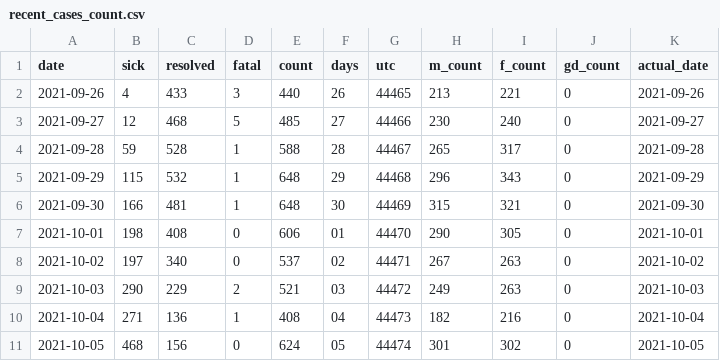
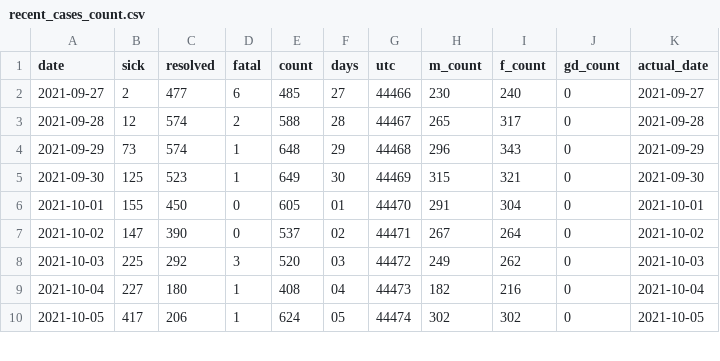
Before and after one commit to tamccullough/covon, a CSV file: datasets/2021/recent_cases_count.csv, drawn as a sheet; only a part is shown; the diff covers the shown part only.

```diff
--- a/datasets/2021/recent_cases_count.csv
+++ b/datasets/2021/recent_cases_count.csv
@@ -1,11 +1,10 @@
 date,sick,resolved,fatal,count,days,utc,m_count,f_count,gd_count,actual_date
-2021-09-26,4,433,3,440,26,44465,213,221,0,2021-09-26
-2021-09-27,12,468,5,485,27,44466,230,240,0,2021-09-27
-2021-09-28,59,528,1,588,28,44467,265,317,0,2021-09-28
-2021-09-29,115,532,1,648,29,44468,296,343,0,2021-09-29
-2021-09-30,166,481,1,648,30,44469,315,321,0,2021-09-30
-2021-10-01,198,408,0,606,01,44470,290,305,0,2021-10-01
-2021-10-02,197,340,0,537,02,44471,267,263,0,2021-10-02
-2021-10-03,290,229,2,521,03,44472,249,263,0,2021-10-03
-2021-10-04,271,136,1,408,04,44473,182,216,0,2021-10-04
-2021-10-05,468,156,0,624,05,44474,301,302,0,2021-10-05
+2021-09-27,2,477,6,485,27,44466,230,240,0,2021-09-27
+2021-09-28,12,574,2,588,28,44467,265,317,0,2021-09-28
+2021-09-29,73,574,1,648,29,44468,296,343,0,2021-09-29
+2021-09-30,125,523,1,649,30,44469,315,321,0,2021-09-30
+2021-10-01,155,450,0,605,01,44470,291,304,0,2021-10-01
+2021-10-02,147,390,0,537,02,44471,267,264,0,2021-10-02
+2021-10-03,225,292,3,520,03,44472,249,262,0,2021-10-03
+2021-10-04,227,180,1,408,04,44473,182,216,0,2021-10-04
+2021-10-05,417,206,1,624,05,44474,302,302,0,2021-10-05
```
Also changed, not shown: 1 added row and 30 edited cells elsewhere in this file, datasets/2021/age_groups_recent.csv, datasets/2021/all_cases.csv, 7 other files.
